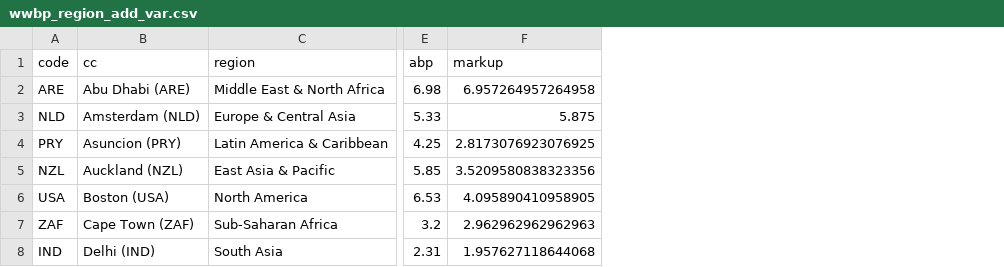
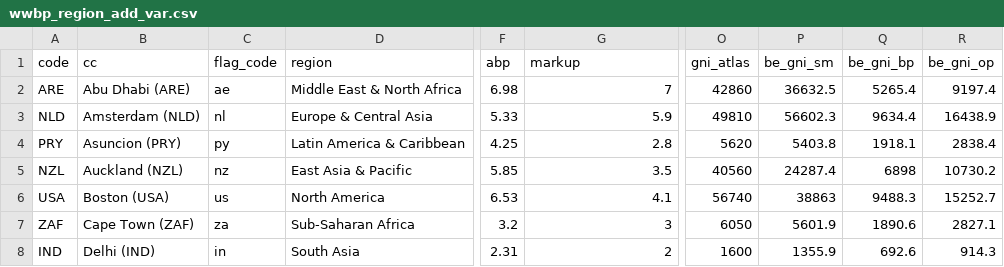
Before and after one commit to fvr1210/beer_prices, a CSV file: processed-data/wwbp_region_add_var.csv, drawn as a sheet; only a part is shown, gaps mark what is left out; addresses are those after the commit; the diff names each change by its address in the sheet, - before the commit and + after, or states it on an @@ line.

```diff
--- a/processed-data/wwbp_region_add_var.csv
+++ b/processed-data/wwbp_region_add_var.csv
+column C (flag_code), rows 2-8: ae | nl | py | nz | us | za | in
+column O (gni_atlas), rows 2-8: 42860 | 49810 | 5620 | 40560 | 56740 | 6050 | 1600
+column P (be_gni_sm), rows 2-8: 36632.5 | 56602.3 | 5403.8 | 24287.4 | 38863 | 5601.9 | 1355.9
+column Q (be_gni_bp), rows 2-8: 5265.4 | 9634.4 | 1918.1 | 6898 | 9488.3 | 1890.6 | 692.6
+column R (be_gni_op), rows 2-8: 9197.4 | 16438.9 | 2838.4 | 10730.2 | 15252.7 | 2827.1 | 914.3
-G2 (markup): 6.957264957264958
+G2 (markup): 7
-G3 (markup): 5.875
+G3 (markup): 5.9
-G4 (markup): 2.8173076923076925
+G4 (markup): 2.8
-G5 (markup): 3.5209580838323356
+G5 (markup): 3.5
-G6 (markup): 4.095890410958905
+G6 (markup): 4.1
-G7 (markup): 2.962962962962963
+G7 (markup): 3
-G8 (markup): 1.957627118644068
+G8 (markup): 2
```
Also changed, not shown: processed-data/wwbp_city_add_var.csv, processed-data/wwbp_country_add_var.csv, 6 other files.
